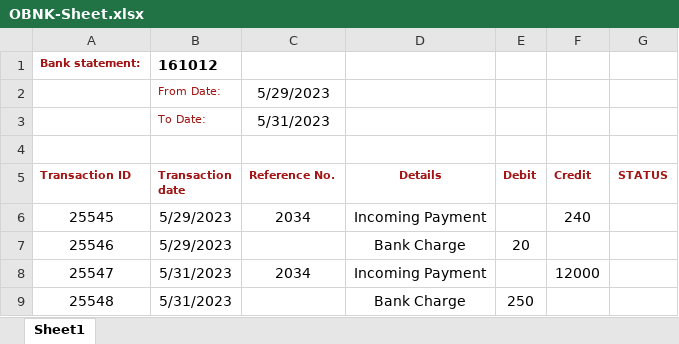
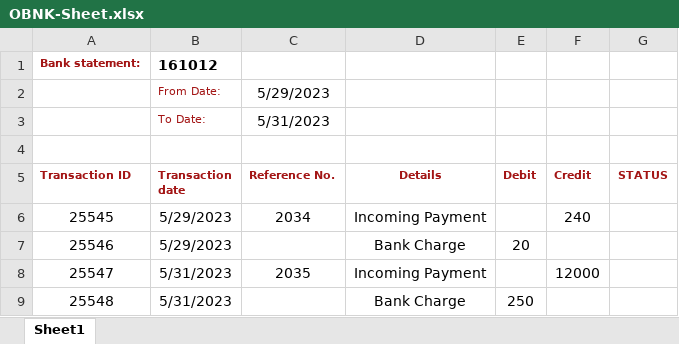
Before and after one commit to KpFavas/RpaTesting, an Excel workbook: RobocorpTestRobots/SAP-Project/OBNK-Sheet.xlsx, sheet Sheet1, drawn as a sheet; values as stored, in another font and other column widths than the file's, no borders; the diff names each change by its address in the sheet, - before the commit and + after, or states it on an @@ line.

```diff
--- a/RobocorpTestRobots/SAP-Project/OBNK-Sheet.xlsx (sheet Sheet1)
+++ b/RobocorpTestRobots/SAP-Project/OBNK-Sheet.xlsx (sheet Sheet1)
-C8 (Reference No.): 2034
+C8 (Reference No.): 2035
```
Also changed, not shown: RobocorpTestRobots/OBNK-Sheet.xlsx, 4 other files.
